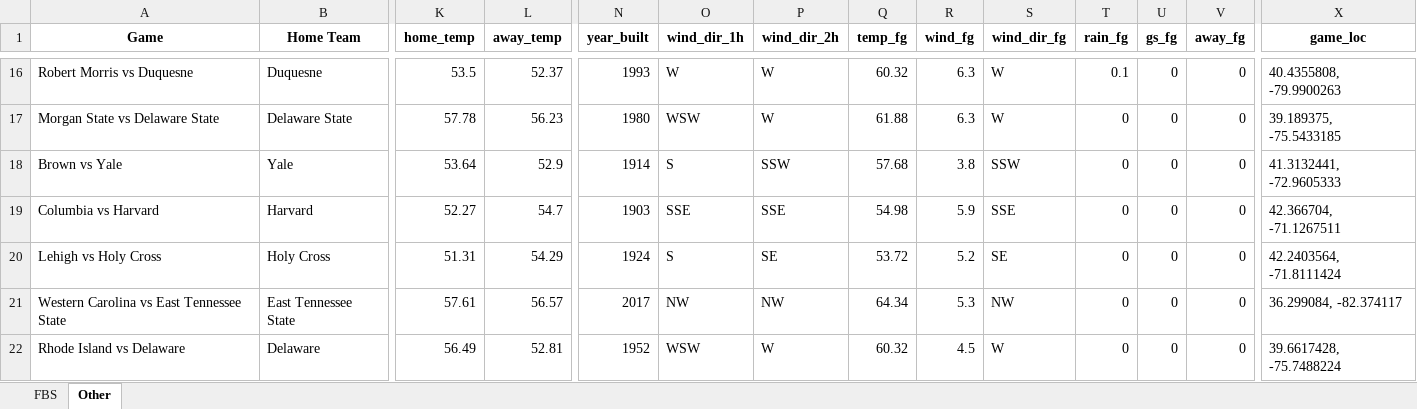
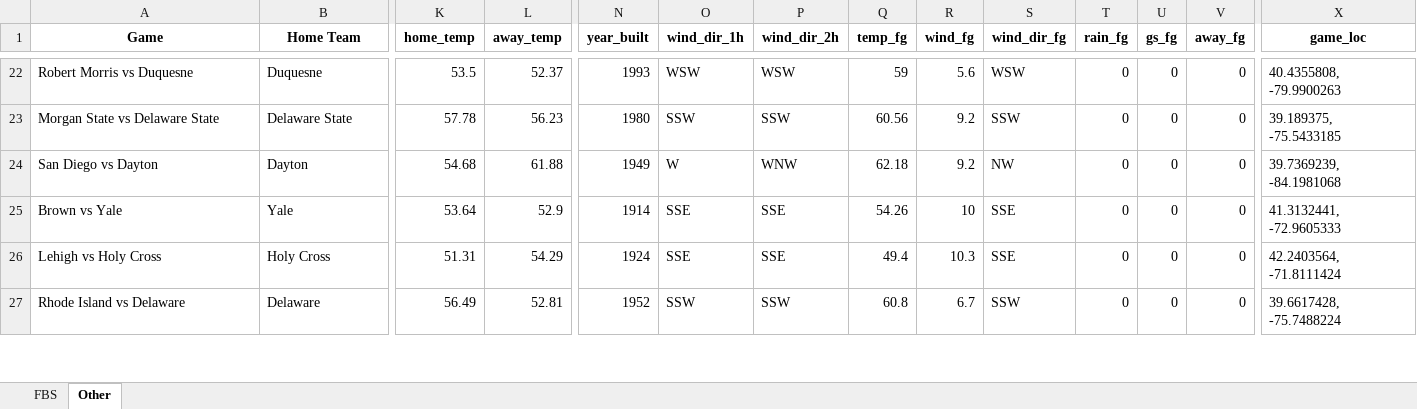
Before and after one commit to mslade50/football_weather, an Excel workbook: cfb_weather.xlsx, sheet Other, drawn as a sheet; only a part is shown, gaps mark what is left out; values as stored, in another font and other column widths than the file's, no borders; removed rows and columns are numbered as before the commit, all else as after; rows hold the shown columns only; the diff covers the shown part only; the diff names each change by its address in the sheet, - before the commit and + after, or states it on an @@ line.

```diff
--- a/cfb_weather.xlsx (sheet Other)
+++ b/cfb_weather.xlsx (sheet Other)
-O22 (wind_dir_1h): W
+O22 (wind_dir_1h): WSW
-P22 (wind_dir_2h): W
+P22 (wind_dir_2h): WSW
-Q22 (temp_fg): 60.32
+Q22 (temp_fg): 59
-R22 (wind_fg): 6.3
+R22 (wind_fg): 5.6
-S22 (wind_dir_fg): W
+S22 (wind_dir_fg): WSW
-T22 (rain_fg): 0.1
+T22 (rain_fg): 0
-O23 (wind_dir_1h): WSW
+O23 (wind_dir_1h): SSW
-P23 (wind_dir_2h): W
+P23 (wind_dir_2h): SSW
-Q23 (temp_fg): 61.88
+Q23 (temp_fg): 60.56
-R23 (wind_fg): 6.3
+R23 (wind_fg): 9.2
-S23 (wind_dir_fg): W
+S23 (wind_dir_fg): SSW
+row 24: San Diego vs Dayton | Dayton | 54.68 | 61.88 | 1949 | W | WNW | 62.18 | 9.2 | NW | 0 | 0 | 0 | 39.7369239, -84.1981068
-O25 (wind_dir_1h): S
+O25 (wind_dir_1h): SSE
-P25 (wind_dir_2h): SSW
+P25 (wind_dir_2h): SSE
-Q25 (temp_fg): 57.68
+Q25 (temp_fg): 54.26
-R25 (wind_fg): 3.8
+R25 (wind_fg): 10
-S25 (wind_dir_fg): SSW
+S25 (wind_dir_fg): SSE
-row 19: Columbia vs Harvard | Harvard | 52.27 | 54.7 | 1903 | SSE | SSE | 54.98 | 5.9 | SSE | 0 | 0 | 0 | 42.366704, -71.1267511
-O26 (wind_dir_1h): S
+O26 (wind_dir_1h): SSE
-P26 (wind_dir_2h): SE
+P26 (wind_dir_2h): SSE
-Q26 (temp_fg): 53.72
+Q26 (temp_fg): 49.4
-R26 (wind_fg): 5.2
+R26 (wind_fg): 10.3
-S26 (wind_dir_fg): SE
+S26 (wind_dir_fg): SSE
-row 21: Western Carolina vs East Tennessee State | East Tennessee State | 57.61 | 56.57 | 2017 | NW | NW | 64.34 | 5.3 | NW | 0 | 0 | 0 | 36.299084, -82.374117
-O27 (wind_dir_1h): WSW
+O27 (wind_dir_1h): SSW
-P27 (wind_dir_2h): W
+P27 (wind_dir_2h): SSW
-Q27 (temp_fg): 60.32
+Q27 (temp_fg): 60.8
-R27 (wind_fg): 4.5
+R27 (wind_fg): 6.7
-S27 (wind_dir_fg): W
+S27 (wind_dir_fg): SSW
```
Also changed, not shown: 17 added rows, 16 removed rows and 120 edited cells elsewhere in this sheet, sheet FBS, 1 other file.
